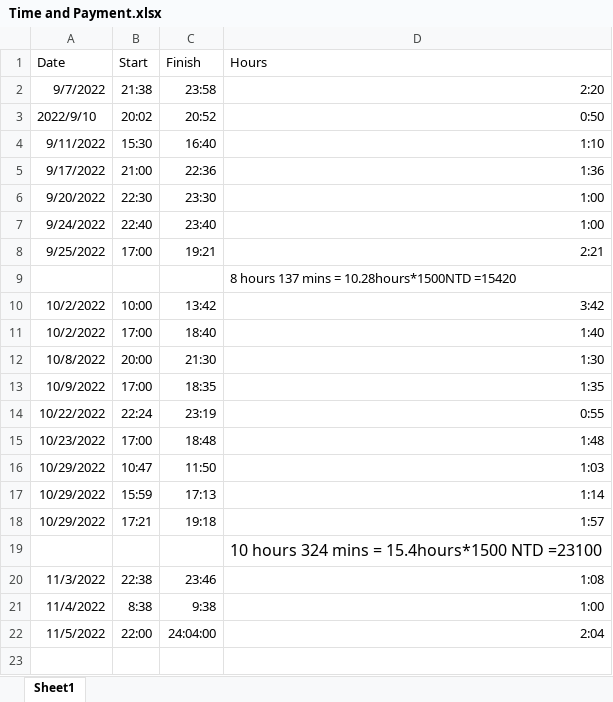
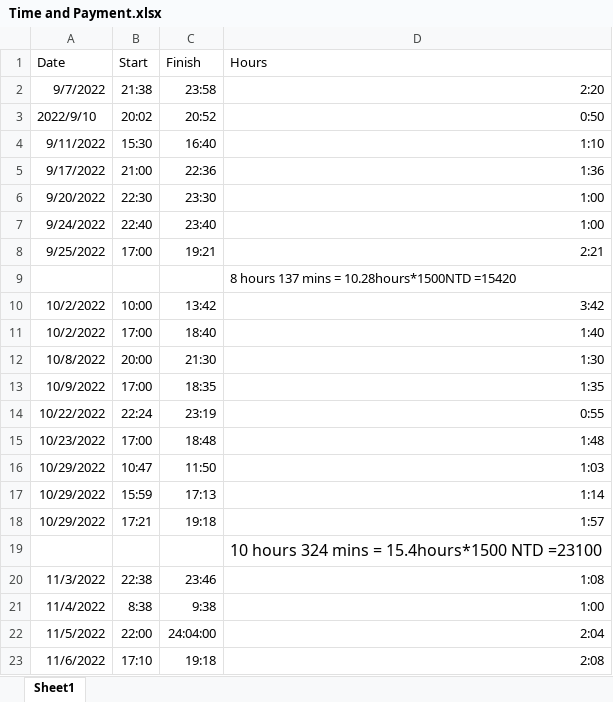
Before and after one commit to a0981906660/Fortune500_SDG_Analysis, an Excel workbook: record/Time and Payment.xlsx, sheet Sheet1, drawn as a sheet; values as stored, in another font and other column widths than the file's, no borders; the diff names each change by its address in the sheet, - before the commit and + after, or states it on an @@ line.

Commit message:
updated record

```diff
--- a/record/Time and Payment.xlsx (sheet Sheet1)
+++ b/record/Time and Payment.xlsx (sheet Sheet1)
+row 23: 11/6/2022 | 17:10 | 19:18 | 2:08
```
Also changed, not shown: 1 other file.
